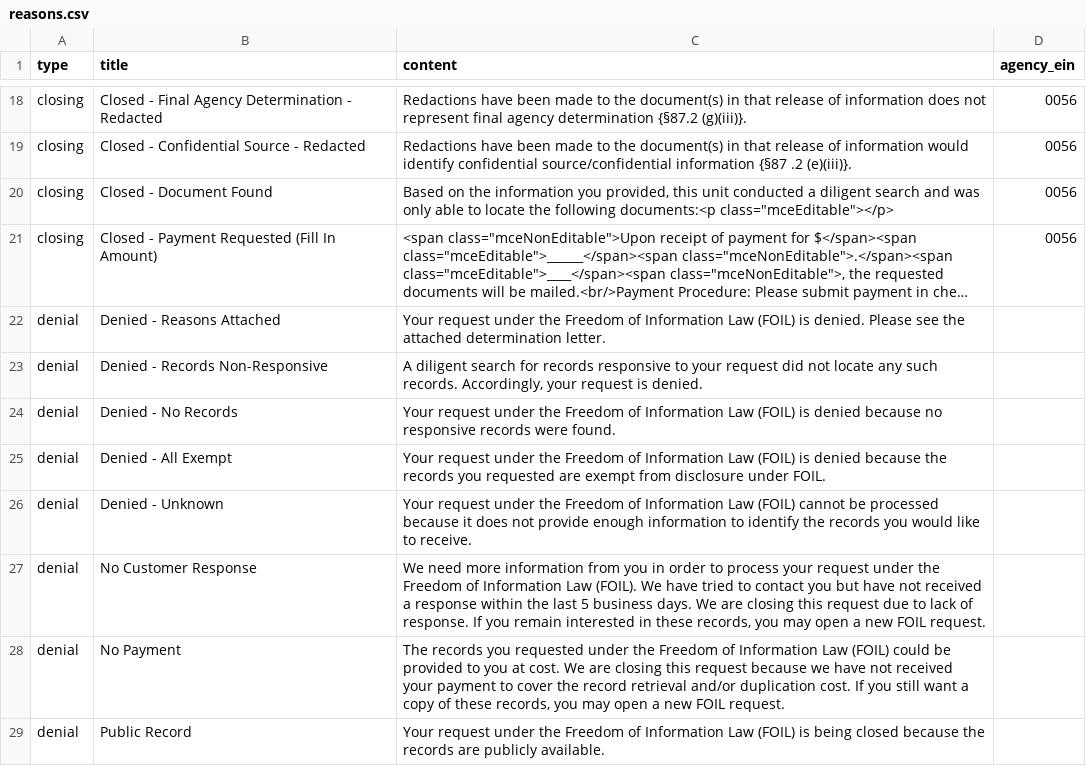
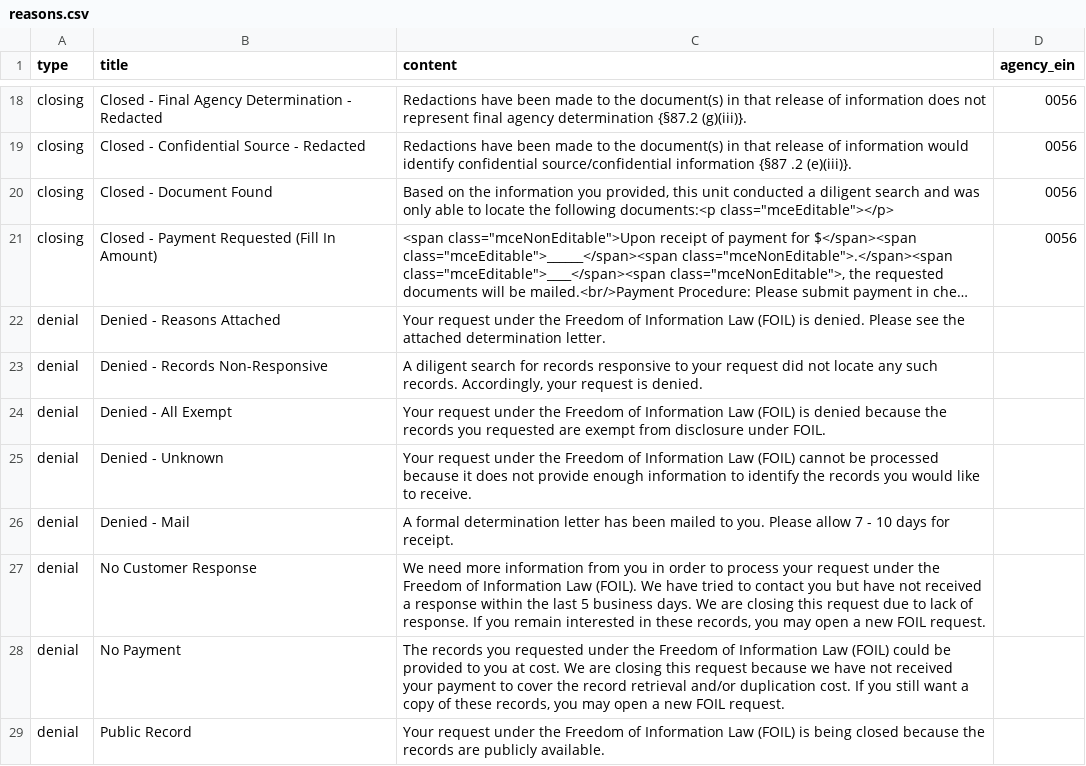
Before and after one commit to CityOfNewYork/NYCOpenRecords, a CSV file: data/reasons.csv, drawn as a sheet; only a part is shown, gaps mark what is left out; long unchanged cells end in …; removed rows and columns are numbered as before the commit, all else as after; the diff names each change by its address in the sheet, - before the commit and + after, or states it on an @@ line.

Commit message:
Added ACS blue box text, remove No Records reason and added Mail denial reason

```diff
--- a/data/reasons.csv
+++ b/data/reasons.csv
-row 24: denial | Denied - No Records | Your request under the Freedom of Information Law (FOIL) is denied because no responsive records were found.
+row 26: denial | Denied - Mail | A formal determination letter has been mailed to you. Please allow 7 - 10 days for receipt.
```
Also changed, not shown: 1 other file.
